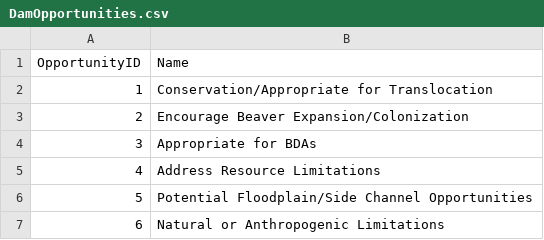
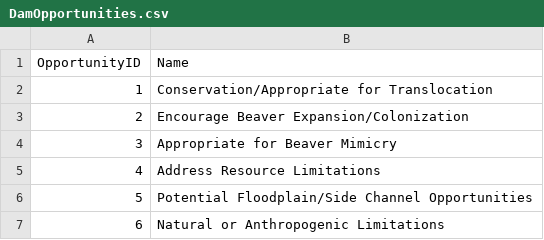
Before and after one commit to Riverscapes/riverscapes-tools, a CSV file: packages/brat/database/data/DamOpportunities.csv, drawn as a sheet.

```diff
--- a/packages/brat/database/data/DamOpportunities.csv
+++ b/packages/brat/database/data/DamOpportunities.csv
@@ -3,3 +3,3 @@ OpportunityID,Name
 2,Encourage Beaver Expansion/Colonization
-3,Appropriate for BDAs
+3,Appropriate for Beaver Mimicry
 4,Address Resource Limitations
```
Also changed, not shown: packages/brat/database/data/ReachCodes.csv, 4 other files.
